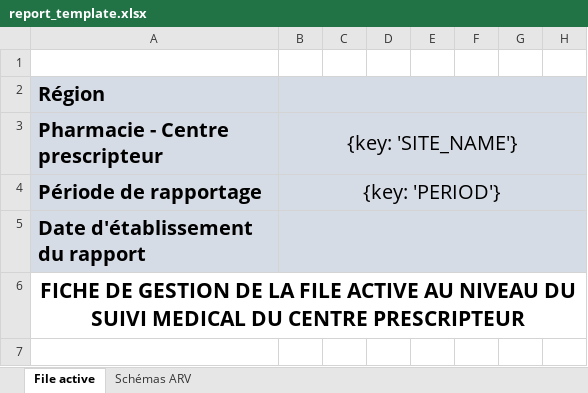
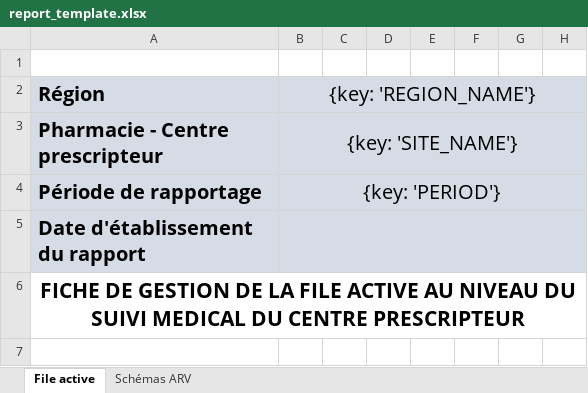
Before and after one commit to Solthis/Fugen-2.0, an Excel workbook: resources/report_template.xlsx, sheet File active, drawn as a sheet; only a part is shown; values as stored, in another font and other column widths than the file's, no borders; the diff names each change by its address in the sheet, - before the commit and + after, or states it on an @@ line.

Commit message:
Implement region name indicator

```diff
--- a/resources/report_template.xlsx (sheet File active)
+++ b/resources/report_template.xlsx (sheet File active)
-B2: (empty)
+B2: {key: 'REGION_NAME'}
```
Also changed, not shown: charts or pictures, 1 other file.
